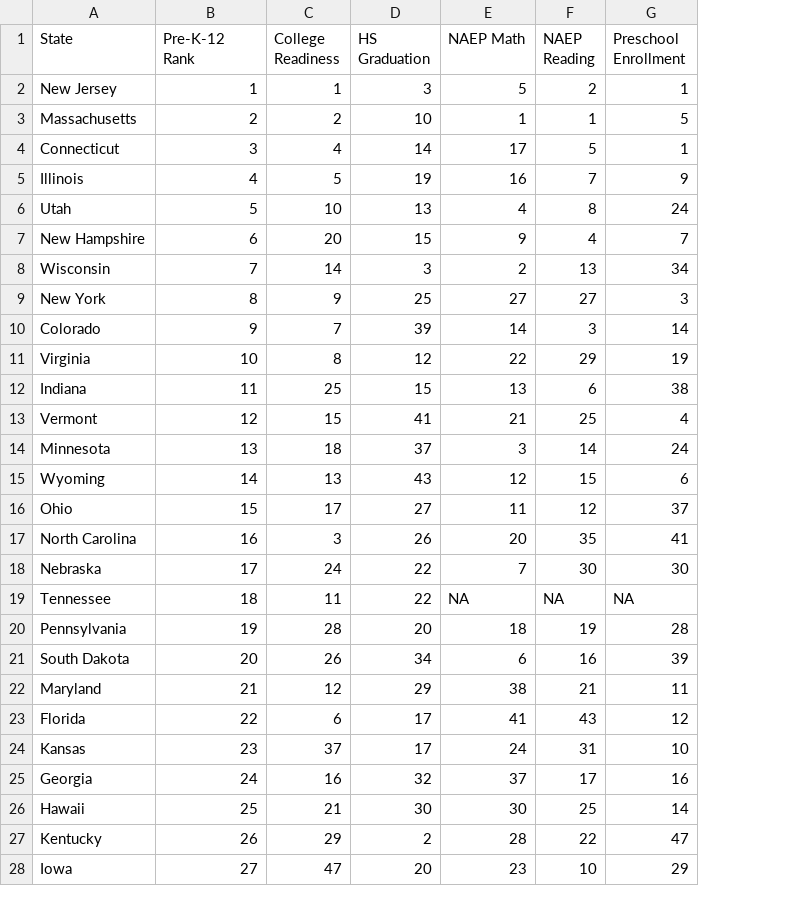
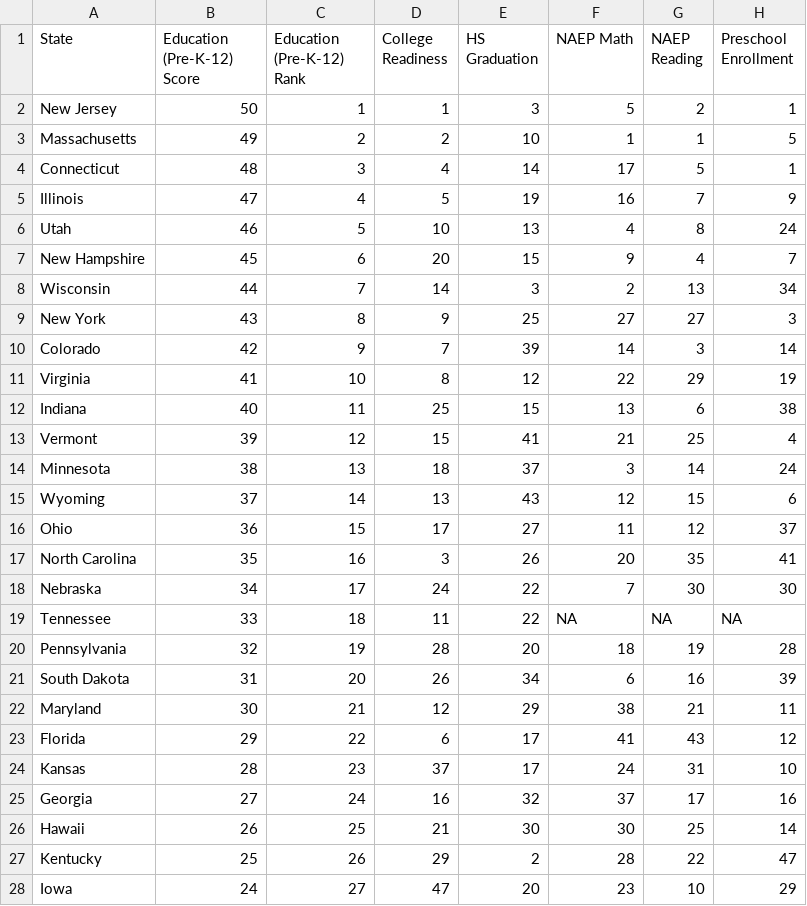
Before and after one commit to ommehta16/datordle, a CSV file: StateData/PreK-12USNews.csv, drawn as a sheet; only a part is shown; the diff covers the shown part only; the diff names each change by its address in the sheet, - before the commit and + after, or states it on an @@ line.

```diff
--- a/StateData/PreK-12USNews.csv
+++ b/StateData/PreK-12USNews.csv
+column C (Education (Pre-K-12) Rank), rows 2-28: 1 | 2 | 3 | 4 | 5 | 6 | 7 | 8 | 9 | 10 | 11 | 12 | 13 | 14 | 15 | 16 | 17 | 18 | 19 | 20 | 21 | 22 | 23 | 24 | 25 | 26 | 27
-B1: Pre-K-12 Rank
+B1: Education (Pre-K-12) Score
-B2 (Education (Pre-K-12) Score): 1
+B2 (Education (Pre-K-12) Score): 50
-B3 (Education (Pre-K-12) Score): 2
+B3 (Education (Pre-K-12) Score): 49
-B4 (Education (Pre-K-12) Score): 3
+B4 (Education (Pre-K-12) Score): 48
-B5 (Education (Pre-K-12) Score): 4
+B5 (Education (Pre-K-12) Score): 47
-B6 (Education (Pre-K-12) Score): 5
+B6 (Education (Pre-K-12) Score): 46
-B7 (Education (Pre-K-12) Score): 6
+B7 (Education (Pre-K-12) Score): 45
-B8 (Education (Pre-K-12) Score): 7
+B8 (Education (Pre-K-12) Score): 44
-B9 (Education (Pre-K-12) Score): 8
+B9 (Education (Pre-K-12) Score): 43
-B10 (Education (Pre-K-12) Score): 9
+B10 (Education (Pre-K-12) Score): 42
-B11 (Education (Pre-K-12) Score): 10
+B11 (Education (Pre-K-12) Score): 41
-B12 (Education (Pre-K-12) Score): 11
+B12 (Education (Pre-K-12) Score): 40
-B13 (Education (Pre-K-12) Score): 12
+B13 (Education (Pre-K-12) Score): 39
-B14 (Education (Pre-K-12) Score): 13
+B14 (Education (Pre-K-12) Score): 38
-B15 (Education (Pre-K-12) Score): 14
+B15 (Education (Pre-K-12) Score): 37
-B16 (Education (Pre-K-12) Score): 15
+B16 (Education (Pre-K-12) Score): 36
-B17 (Education (Pre-K-12) Score): 16
+B17 (Education (Pre-K-12) Score): 35
-B18 (Education (Pre-K-12) Score): 17
+B18 (Education (Pre-K-12) Score): 34
-B19 (Education (Pre-K-12) Score): 18
+B19 (Education (Pre-K-12) Score): 33
-B20 (Education (Pre-K-12) Score): 19
+B20 (Education (Pre-K-12) Score): 32
-B21 (Education (Pre-K-12) Score): 20
+B21 (Education (Pre-K-12) Score): 31
-B22 (Education (Pre-K-12) Score): 21
+B22 (Education (Pre-K-12) Score): 30
-B23 (Education (Pre-K-12) Score): 22
+B23 (Education (Pre-K-12) Score): 29
-B24 (Education (Pre-K-12) Score): 23
+B24 (Education (Pre-K-12) Score): 28
-B25 (Education (Pre-K-12) Score): 24
+B25 (Education (Pre-K-12) Score): 27
-B26 (Education (Pre-K-12) Score): 25
+B26 (Education (Pre-K-12) Score): 26
-B27 (Education (Pre-K-12) Score): 26
+B27 (Education (Pre-K-12) Score): 25
-B28 (Education (Pre-K-12) Score): 27
+B28 (Education (Pre-K-12) Score): 24
```
Also changed, not shown: 23 edited cells elsewhere in this file, StateData/Alphabetical.csv, StateData/IncomeInequality2026.csv, 15 other files.
